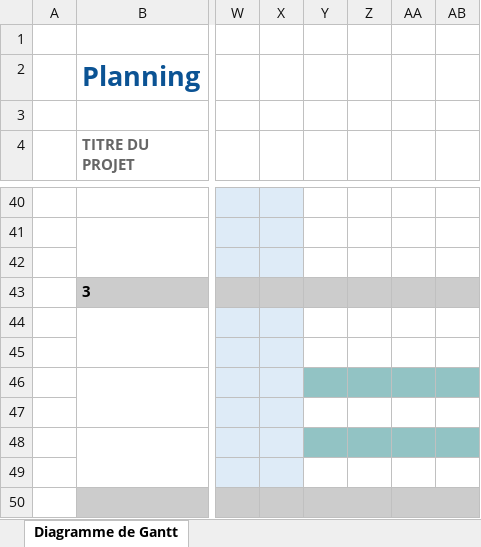
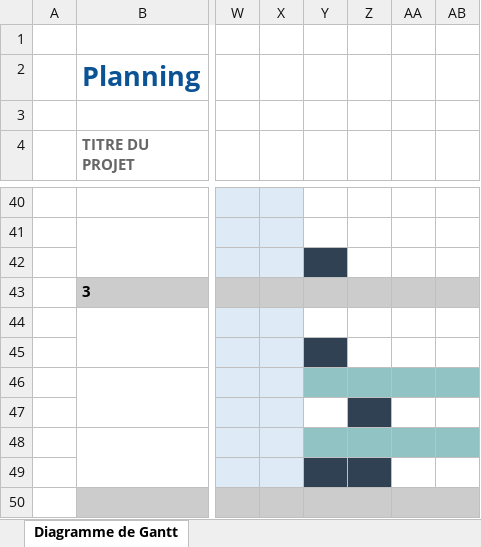
Before and after one commit to BRIANGL/Flight-Club, an Excel workbook: doc/2021TPI_BG_Plannification_Reel.xlsx, sheet Diagramme de Gantt, drawn as a sheet; only a part is shown, gaps mark what is left out; values as stored, in another font and other column widths than the file's, no borders; the diff names each change by its address in the sheet, - before the commit and + after, or states it on an @@ line.

Commit message:
Fix erreures typo et push de fin de journée

```diff
--- a/doc/2021TPI_BG_Plannification_Reel.xlsx (sheet Diagramme de Gantt)
+++ b/doc/2021TPI_BG_Plannification_Reel.xlsx (sheet Diagramme de Gantt)
-Y42 fill: none
+Y42 fill: #2F4152
-Y45 fill: none
+Y45 fill: #2F4152
-Z47 fill: none
+Z47 fill: #2F4152
-Y49:Z49 fill: none
+Y49:Z49 fill: #2F4152
```
Also changed, not shown: 7 other files.
